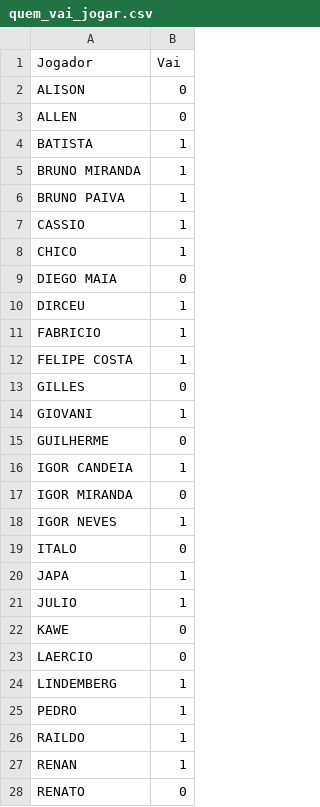
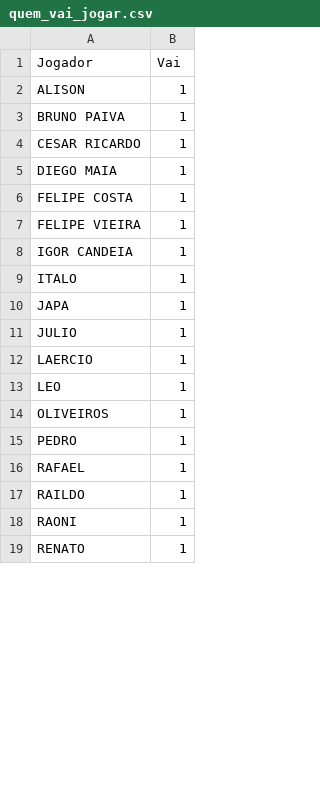
Before and after one commit to talestsp/tiratime, a CSV file: quem_vai_jogar/quem_vai_jogar.csv, drawn as a sheet; only a part is shown; the diff covers the shown part only.

```diff
--- a/quem_vai_jogar/quem_vai_jogar.csv
+++ b/quem_vai_jogar/quem_vai_jogar.csv
@@ -1,28 +1,19 @@
 Jogador,Vai
-ALISON,0
-ALLEN,0
-BATISTA,1
-BRUNO MIRANDA,1
+ALISON,1
 BRUNO PAIVA,1
-CASSIO,1
-CHICO,1
-DIEGO MAIA,0
-DIRCEU,1
-FABRICIO,1
+CESAR RICARDO,1
+DIEGO MAIA,1
 FELIPE COSTA,1
-GILLES,0
-GIOVANI,1
-GUILHERME,0
+FELIPE VIEIRA,1
 IGOR CANDEIA,1
-IGOR MIRANDA,0
-IGOR NEVES,1
-ITALO,0
+ITALO,1
 JAPA,1
 JULIO,1
-KAWE,0
-LAERCIO,0
-LINDEMBERG,1
+LAERCIO,1
+LEO,1
+OLIVEIROS,1
 PEDRO,1
+RAFAEL,1
 RAILDO,1
-RENAN,1
-RENATO,0
+RAONI,1
+RENATO,1
```
Also changed, not shown: 17 added rows, 2 removed rows, 1 moved row and 3 edited cells elsewhere in this file, data/1.csv, data/raw_data/raw_data1.csv, 4 other files.
